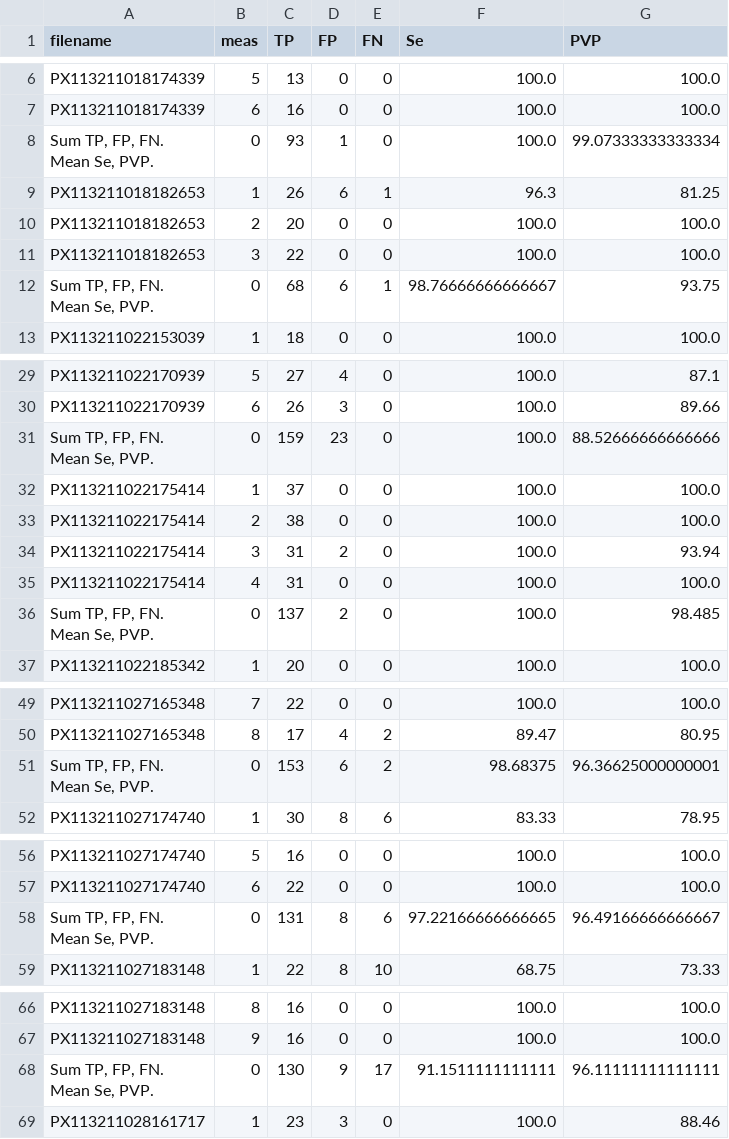
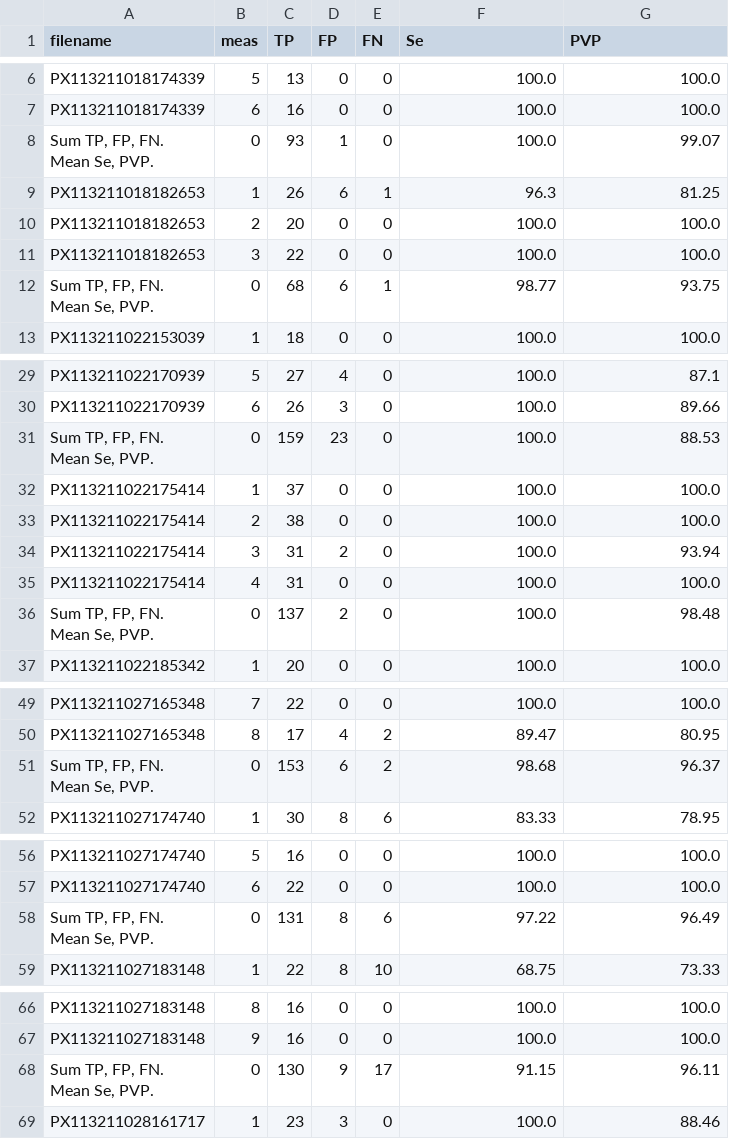
Before and after one commit to IncartStudents/Pulse_Sukhoverkhaya, a CSV file: results/tone_statistics.csv (was tone_statistics.csv), drawn as a sheet; only a part is shown, gaps mark what is left out; the diff covers the shown part only.

```diff
--- a/tone_statistics.csv
+++ b/results/tone_statistics.csv
@@ -7,4 +7,4 @@ PX113211018174339;5;13;0;0;100.0;100.0
 PX113211018174339;6;16;0;0;100.0;100.0
-"Sum TP, FP, FN.
- Mean Se, PVP.";0;93;1;0;100.0;99.07333333333334
+"Sum TP, FP, FN.
+ Mean Se, PVP.";0;93;1;0;100.0;99.07
 PX113211018182653;1;26;6;1;96.3;81.25
@@ -12,4 +12,4 @@ PX113211018182653;2;20;0;0;100.0;100.0
 PX113211018182653;3;22;0;0;100.0;100.0
-"Sum TP, FP, FN.
- Mean Se, PVP.";0;68;6;1;98.76666666666667;93.75
+"Sum TP, FP, FN.
+ Mean Se, PVP.";0;68;6;1;98.77;93.75
 PX113211022153039;1;18;0;0;100.0;100.0
@@ -34,4 +34,4 @@ PX113211022170939;5;27;4;0;100.0;87.1
 PX113211022170939;6;26;3;0;100.0;89.66
-"Sum TP, FP, FN.
- Mean Se, PVP.";0;159;23;0;100.0;88.52666666666666
+"Sum TP, FP, FN.
+ Mean Se, PVP.";0;159;23;0;100.0;88.53
 PX113211022175414;1;37;0;0;100.0;100.0
@@ -40,4 +40,4 @@ PX113211022175414;3;31;2;0;100.0;93.94
 PX113211022175414;4;31;0;0;100.0;100.0
-"Sum TP, FP, FN.
- Mean Se, PVP.";0;137;2;0;100.0;98.485
+"Sum TP, FP, FN.
+ Mean Se, PVP.";0;137;2;0;100.0;98.48
 PX113211022185342;1;20;0;0;100.0;100.0
@@ -57,4 +57,4 @@ PX113211027165348;7;22;0;0;100.0;100.0
 PX113211027165348;8;17;4;2;89.47;80.95
-"Sum TP, FP, FN.
- Mean Se, PVP.";0;153;6;2;98.68375;96.36625000000001
+"Sum TP, FP, FN.
+ Mean Se, PVP.";0;153;6;2;98.68;96.37
 PX113211027174740;1;30;8;6;83.33;78.95
@@ -65,4 +65,4 @@ PX113211027174740;5;16;0;0;100.0;100.0
 PX113211027174740;6;22;0;0;100.0;100.0
-"Sum TP, FP, FN.
- Mean Se, PVP.";0;131;8;6;97.22166666666665;96.49166666666667
+"Sum TP, FP, FN.
+ Mean Se, PVP.";0;131;8;6;97.22;96.49
 PX113211027183148;1;22;8;10;68.75;73.33
@@ -76,4 +76,4 @@ PX113211027183148;8;16;0;0;100.0;100.0
 PX113211027183148;9;16;0;0;100.0;100.0
-"Sum TP, FP, FN.
- Mean Se, PVP.";0;130;9;17;91.1511111111111;96.11111111111111
+"Sum TP, FP, FN.
+ Mean Se, PVP.";0;130;9;17;91.15;96.11
 PX113211028161717;1;23;3;0;100.0;88.46
```
Also changed, not shown: 9 edited cells elsewhere in this file, results/pres_causes.csv, results/pres_statistics.csv, 10 other files.
